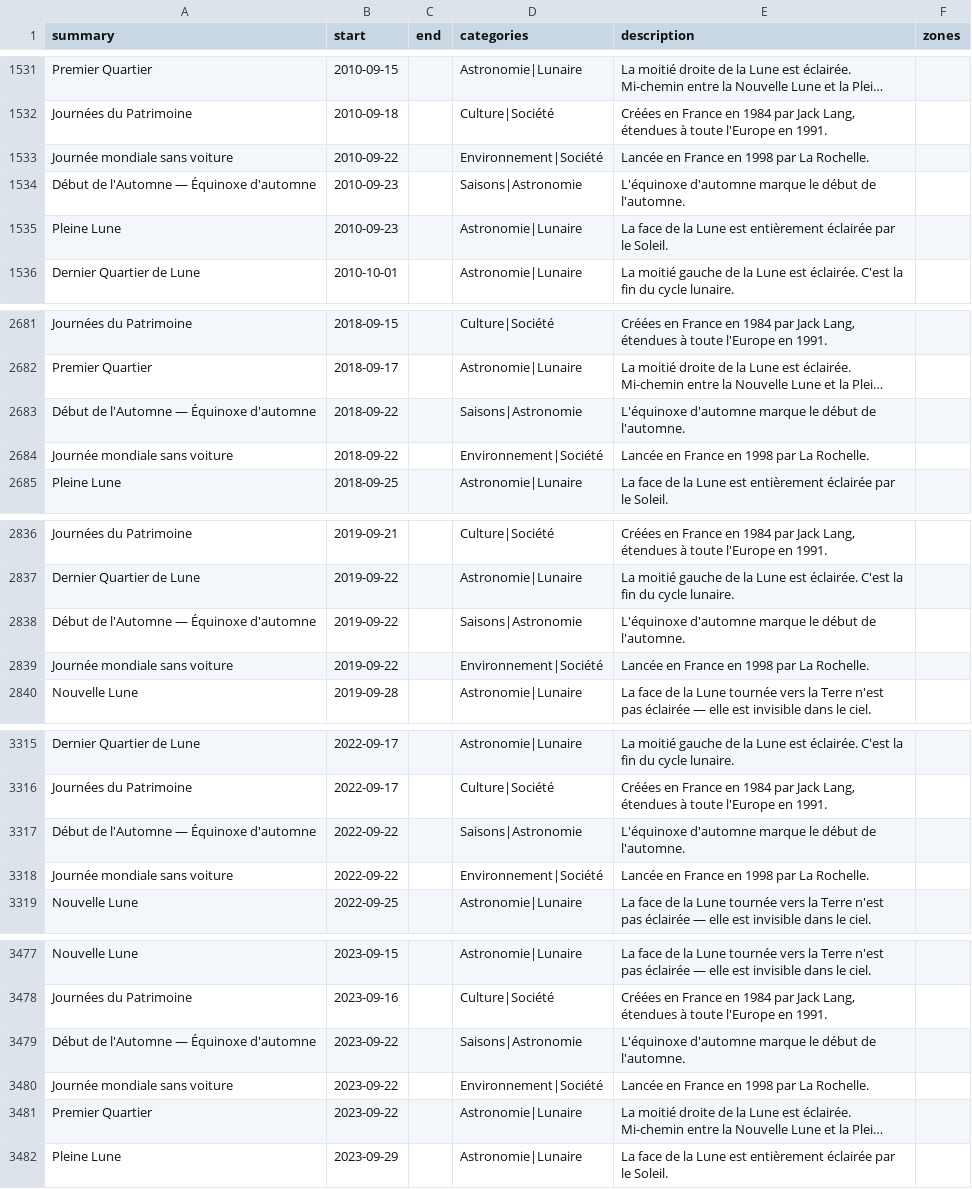
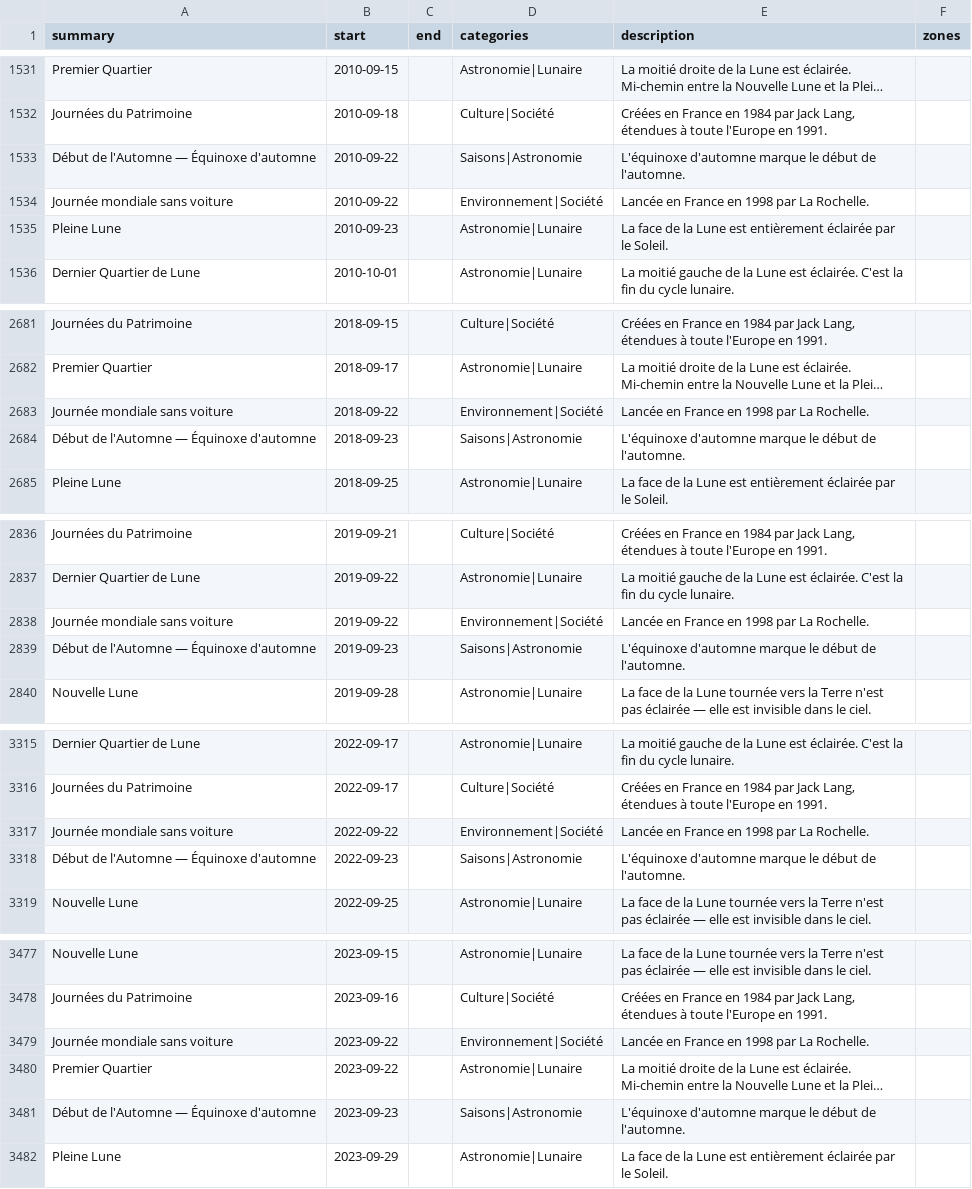
Before and after one commit to TiboTsr/calendrier-france-ics, a CSV file: calendrier.csv, drawn as a sheet; only a part is shown, gaps mark what is left out; long unchanged cells end in …; removed rows and columns are numbered as before the commit, all else as after; the diff covers the shown part only; the diff names each change by its address in the sheet, - before the commit and + after, or states it on an @@ line.

```diff
--- a/calendrier.csv
+++ b/calendrier.csv
+row 1533: Début de l'Automne — Équinoxe d'automne | 2010-09-22 |  | Saisons|Astronomie | L'équinoxe d'automne marque le début de l'automne.
-row 1534: Début de l'Automne — Équinoxe d'automne | 2010-09-23 |  | Saisons|Astronomie | L'équinoxe d'automne marque le début de l'automne.
-row 2683: Début de l'Automne — Équinoxe d'automne | 2018-09-22 |  | Saisons|Astronomie | L'équinoxe d'automne marque le début de l'automne.
+row 2684: Début de l'Automne — Équinoxe d'automne | 2018-09-23 |  | Saisons|Astronomie | L'équinoxe d'automne marque le début de l'automne.
-row 2838: Début de l'Automne — Équinoxe d'automne | 2019-09-22 |  | Saisons|Astronomie | L'équinoxe d'automne marque le début de l'automne.
+row 2839: Début de l'Automne — Équinoxe d'automne | 2019-09-23 |  | Saisons|Astronomie | L'équinoxe d'automne marque le début de l'automne.
-row 3317: Début de l'Automne — Équinoxe d'automne | 2022-09-22 |  | Saisons|Astronomie | L'équinoxe d'automne marque le début de l'automne.
+row 3318: Début de l'Automne — Équinoxe d'automne | 2022-09-23 |  | Saisons|Astronomie | L'équinoxe d'automne marque le début de l'automne.
-row 3479: Début de l'Automne — Équinoxe d'automne | 2023-09-22 |  | Saisons|Astronomie | L'équinoxe d'automne marque le début de l'automne.
+row 3481: Début de l'Automne — Équinoxe d'automne | 2023-09-23 |  | Saisons|Astronomie | L'équinoxe d'automne marque le début de l'automne.
```
Also changed, not shown: 6 added rows, 6 removed rows and 12 edited cells elsewhere in this file, 12 other files.
